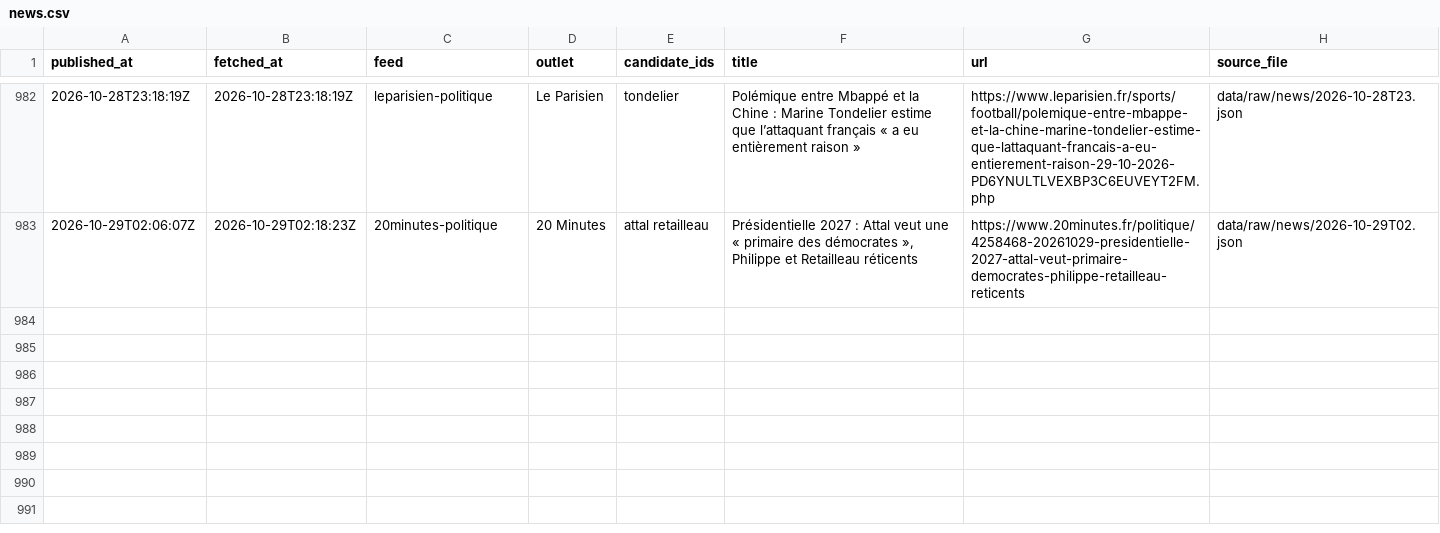
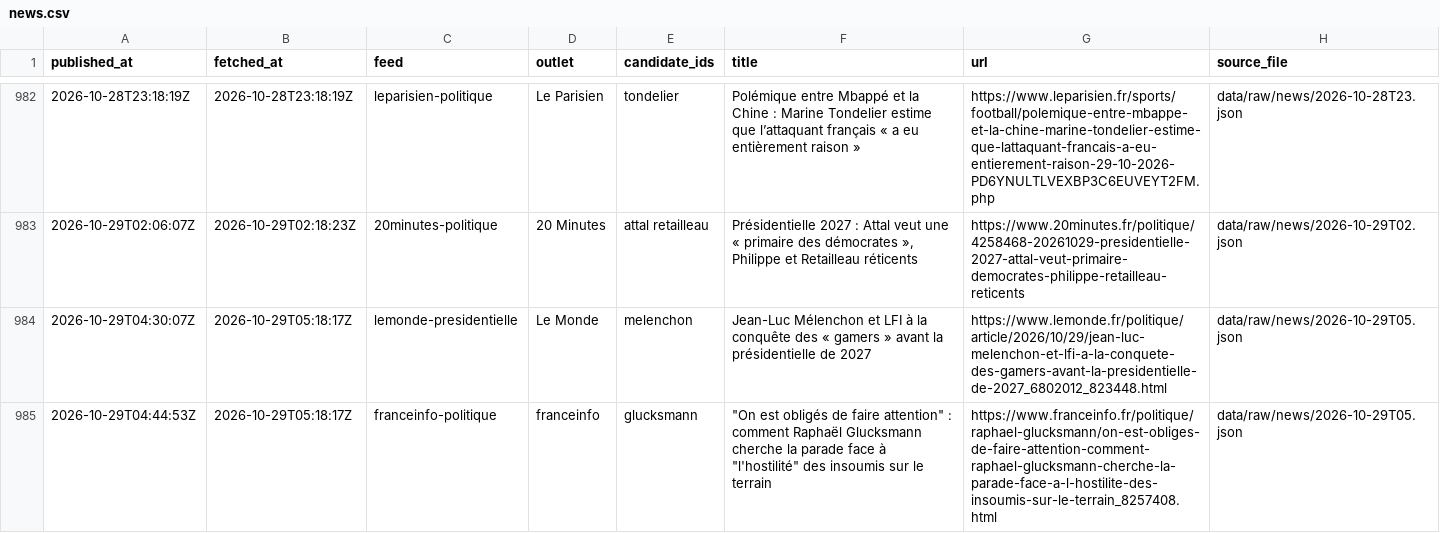
Before and after one commit to Hebilicious/fr2027-forecaster, a CSV file: data/clean/news.csv, drawn as a sheet; only a part is shown, gaps mark what is left out; the diff names each change by its address in the sheet, - before the commit and + after, or states it on an @@ line.

```diff
--- a/data/clean/news.csv
+++ b/data/clean/news.csv
+row 984: 2026-10-29T04:30:07Z | 2026-10-29T05:18:17Z | lemonde-presidentielle | Le Monde | melenchon | Jean-Luc Mélenchon et LFI à la conquête des « gamers » avant la présidentielle de 2027 | https://www.lemonde.fr/politique/article/2026/10/29/jean-luc-melenchon-et-lfi-a-la-conquete-des-gamers-avant-la-presidentielle-de-2027_6802012_823448.html | data/raw/news/2026-10-29T05.json
+row 985: 2026-10-29T04:44:53Z | 2026-10-29T05:18:17Z | franceinfo-politique | franceinfo | glucksmann | "On est obligés de faire attention" : comment Raphaël Glucksmann cherche la parade face à "l'hostilité" des insoumis sur le terrain | https://www.franceinfo.fr/politique/raphael-glucksmann/on-est-obliges-de-faire-attention-comment-raphael-glucksmann-cherche-la-parade-face-a-l-hostilite-des-insoumis-sur-le-terrain_8257408.html | data/raw/news/2026-10-29T05.json
```
Also changed, not shown: 3 other files.
